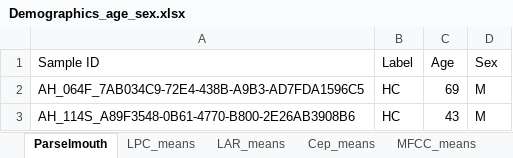
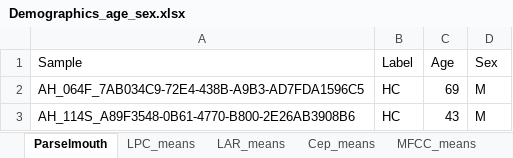
Before and after one commit to siyamr/detectpark, an Excel workbook: ParkinsonVoices/Demographics_age_sex.xlsx, sheet Parselmouth, drawn as a sheet; only a part is shown; values as stored, in another font and other column widths than the file's, no borders; the diff names each change by its address in the sheet, - before the commit and + after, or states it on an @@ line.

```diff
--- a/ParkinsonVoices/Demographics_age_sex.xlsx (sheet Parselmouth)
+++ b/ParkinsonVoices/Demographics_age_sex.xlsx (sheet Parselmouth)
-A1: Sample ID
+A1: Sample
```
Also changed, not shown: sheet MFCC_means, sheet LAR_means, sheet LPC_means, sheet MFCC_vars, sheet LAR_vars, sheet Cep_means, 2 more sheets, 2 other files.
